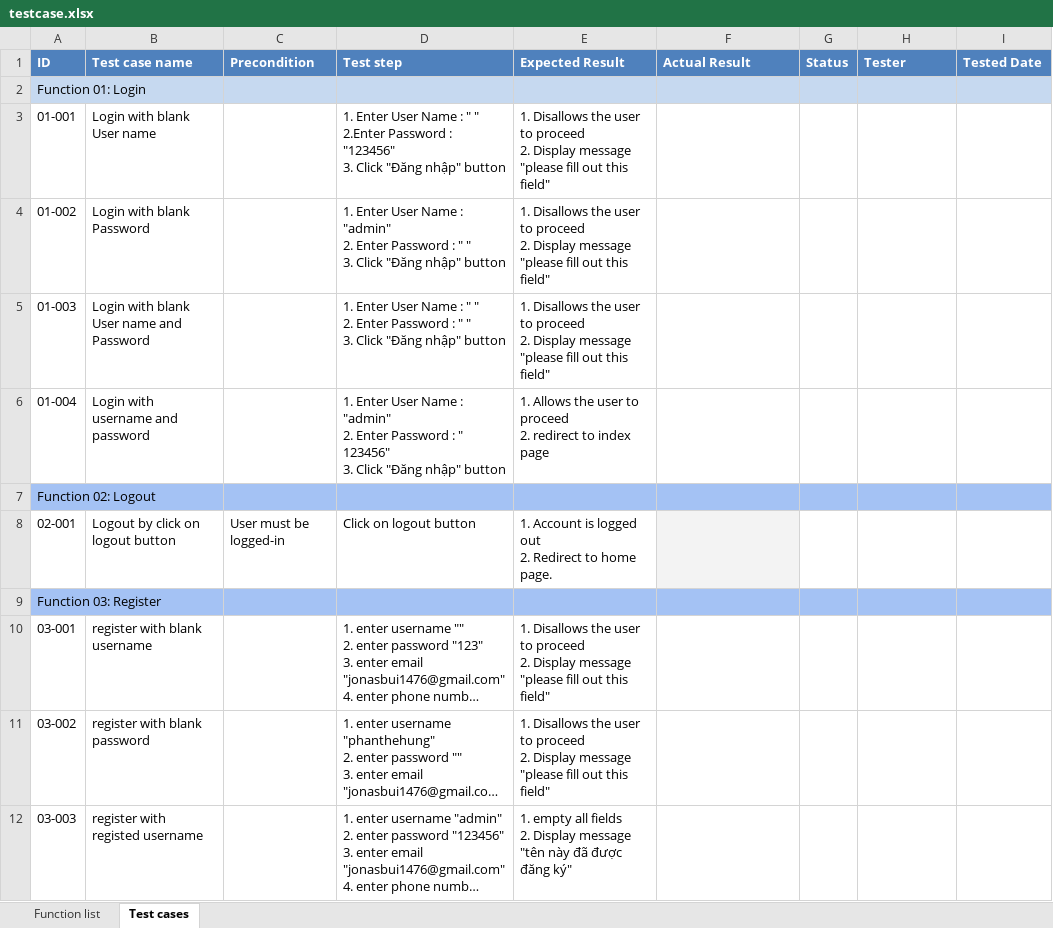
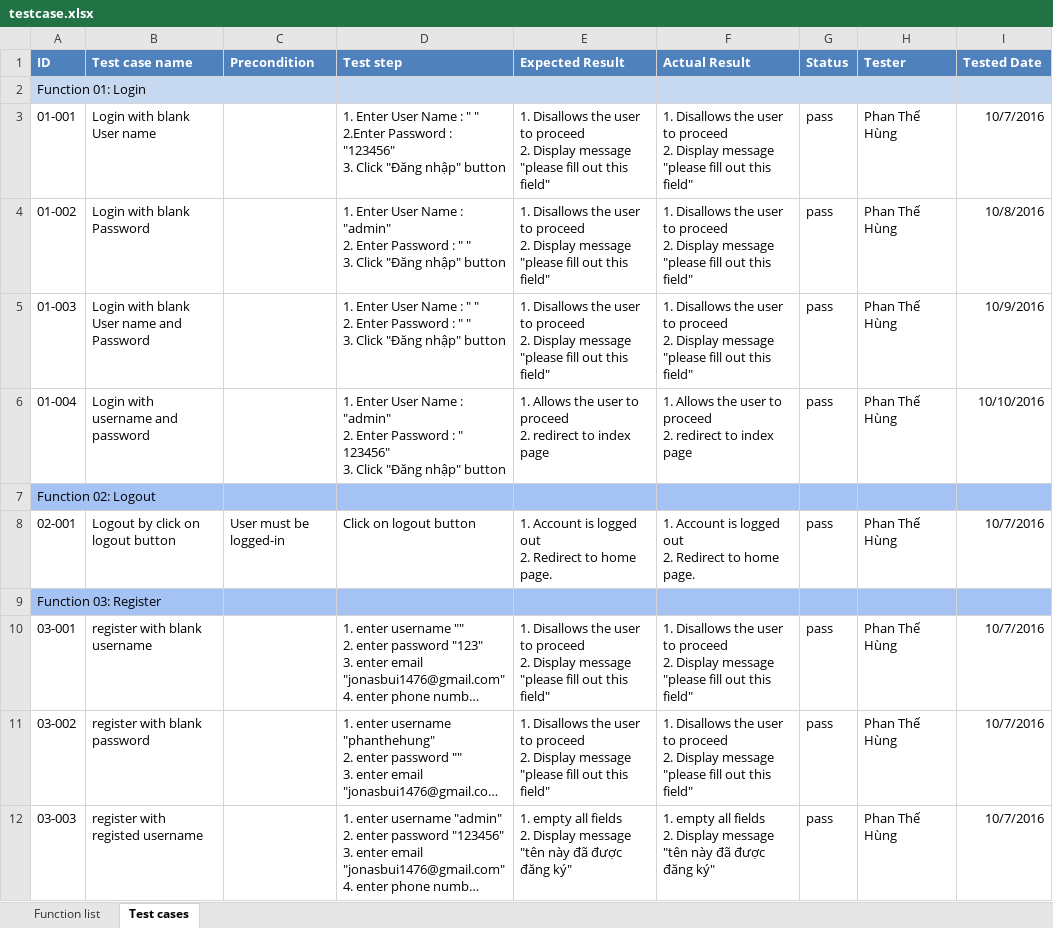
Before and after one commit to phanthehung/ocha, an Excel workbook: document/testcase.xlsx, sheet Test cases, drawn as a sheet; only a part is shown; long unchanged cells end in …; values as stored, in another font and other column widths than the file's, no borders; ↵ is a line break in a cell; the diff covers the shown part only; the diff names each change by its address in the sheet, - before the commit and + after, or states it on an @@ line.

Commit message:
test finished function

```diff
--- a/document/testcase.xlsx (sheet Test cases)
+++ b/document/testcase.xlsx (sheet Test cases)
-F3:F5 (Actual Result): (empty)
+F3:F5 (Actual Result): 1. Disallows the user to proceed ↵ 2. Display message "please fill out this field"
-G3:G6 (Status): (empty)
+G3:G6 (Status): pass
-H3:H6 (Tester): (empty)
+H3:H6 (Tester): Phan Thế Hùng
-I3 (Tested Date): (empty)
+I3 (Tested Date): 10/7/2016
-I4 (Tested Date): (empty)
+I4 (Tested Date): 10/8/2016
-I5 (Tested Date): (empty)
+I5 (Tested Date): 10/9/2016
-F6 (Actual Result): (empty)
+F6 (Actual Result): 1. Allows the user to proceed ↵ 2. redirect to index page
-I6 (Tested Date): (empty)
+I6 (Tested Date): 10/10/2016
-F8 (Actual Result): (empty)
+F8 (Actual Result): 1. Account is logged out ↵ 2. Redirect to home page.
-F8 fill: #F3F3F3
+F8 fill: none
-G8 (Status): (empty)
+G8 (Status): pass
-H8 (Tester): (empty)
+H8 (Tester): Phan Thế Hùng
-I8 (Tested Date): (empty)
+I8 (Tested Date): 10/7/2016
-F10:F11 (Actual Result): (empty)
+F10:F11 (Actual Result): 1. Disallows the user to proceed ↵ 2. Display message "please fill out this field"
-G10:G12 (Status): (empty)
+G10:G12 (Status): pass
-H10:H12 (Tester): (empty)
+H10:H12 (Tester): Phan Thế Hùng
-I10:I12 (Tested Date): (empty)
+I10:I12 (Tested Date): 10/7/2016
-F12 (Actual Result): (empty)
+F12 (Actual Result): 1. empty all fields ↵ 2. Display message "tên này đã được đăng ký"
```
Also changed, not shown: 157 edited cells and cell formats elsewhere in this sheet, 2 other files.
